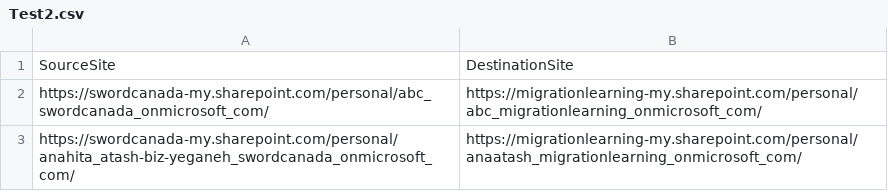
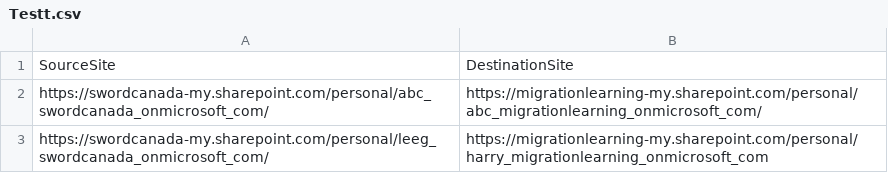
Before and after one commit to Anahita87CS/OneDrive_Migration, a CSV file: input/Testt.csv (was Test2.csv), drawn as a sheet.

```diff
--- a/Test2.csv
+++ b/input/Testt.csv
@@ -2,2 +2,2 @@
 https://swordcanada-my.sharepoint.com/personal/abc_swordcanada_onmicrosoft_com/,https://migrationlearning-my.sharepoint.com/personal/abc_migrationlearning_onmicrosoft_com/
-https://swordcanada-my.sharepoint.com/personal/anahita_atash-biz-yeganeh_swordcanada_onmicrosoft_com/,https://migrationlearning-my.sharepoint.com/personal/anaatash_migrationlearning_onmicrosoft_com/
+https://swordcanada-my.sharepoint.com/personal/leeg_swordcanada_onmicrosoft_com/,https://migrationlearning-my.sharepoint.com/personal/harry_migrationlearning_onmicrosoft_com
```
Also changed, not shown: 15 other files.
